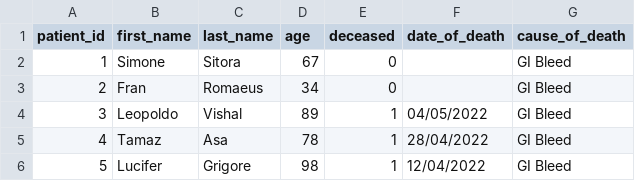
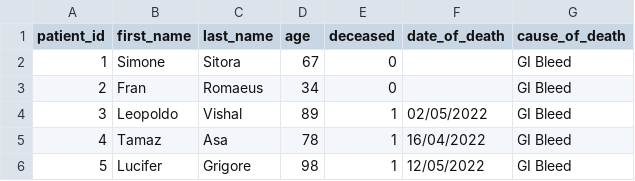
Before and after one commit to MattStammers/Life_Death_Python, a CSV file: datafiles/demographics.csv, drawn as a sheet.

```diff
--- a/datafiles/demographics.csv
+++ b/datafiles/demographics.csv
@@ -3,4 +3,4 @@
 2,Fran,Romaeus,34,0,,GI Bleed
-3,Leopoldo,Vishal,89,1,04/05/2022,GI Bleed
-4,Tamaz,Asa,78,1,28/04/2022,GI Bleed
-5,Lucifer,Grigore,98,1,12/04/2022,GI Bleed
+3,Leopoldo,Vishal,89,1,02/05/2022,GI Bleed
+4,Tamaz,Asa,78,1,16/04/2022,GI Bleed
+5,Lucifer,Grigore,98,1,12/05/2022,GI Bleed
```
Also changed, not shown: datafiles/admissions.csv, 4 other files.
